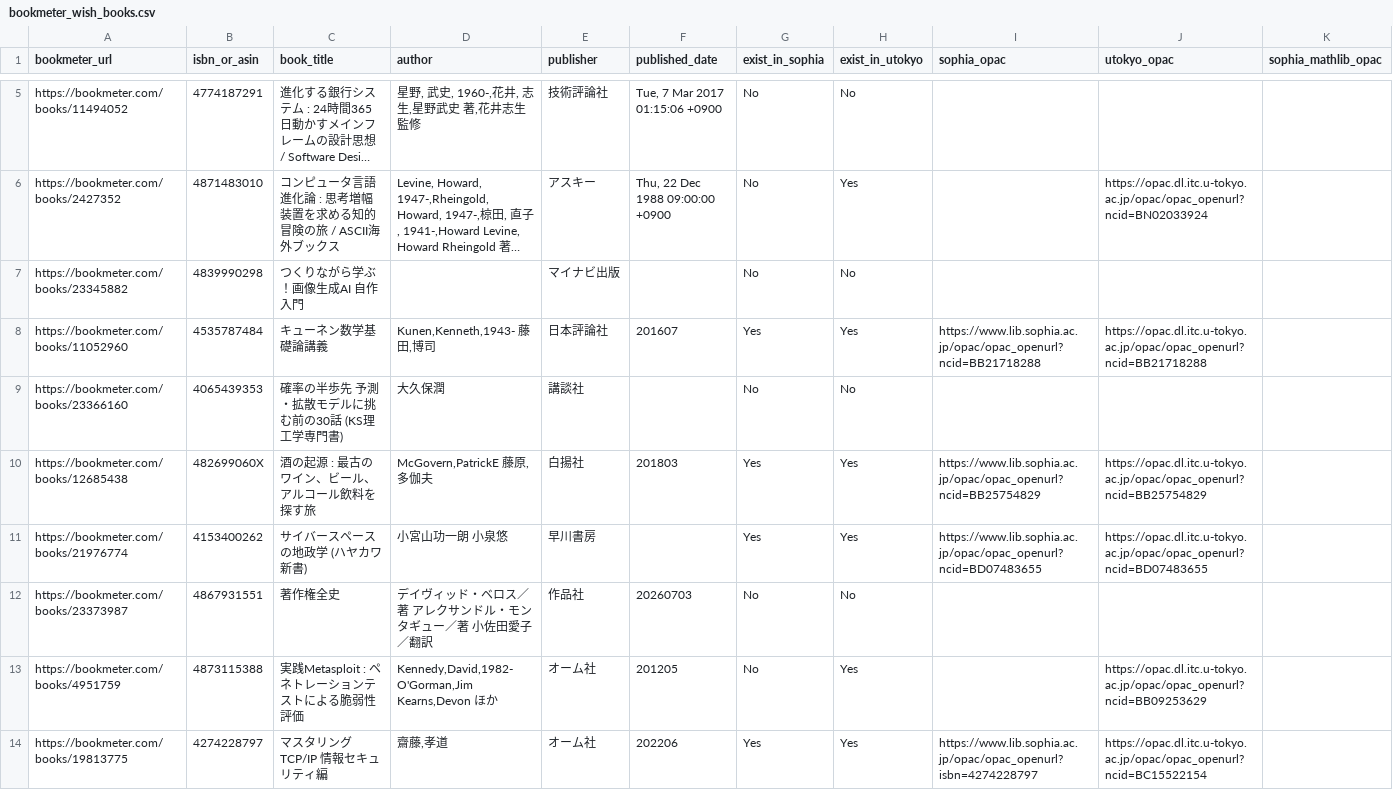
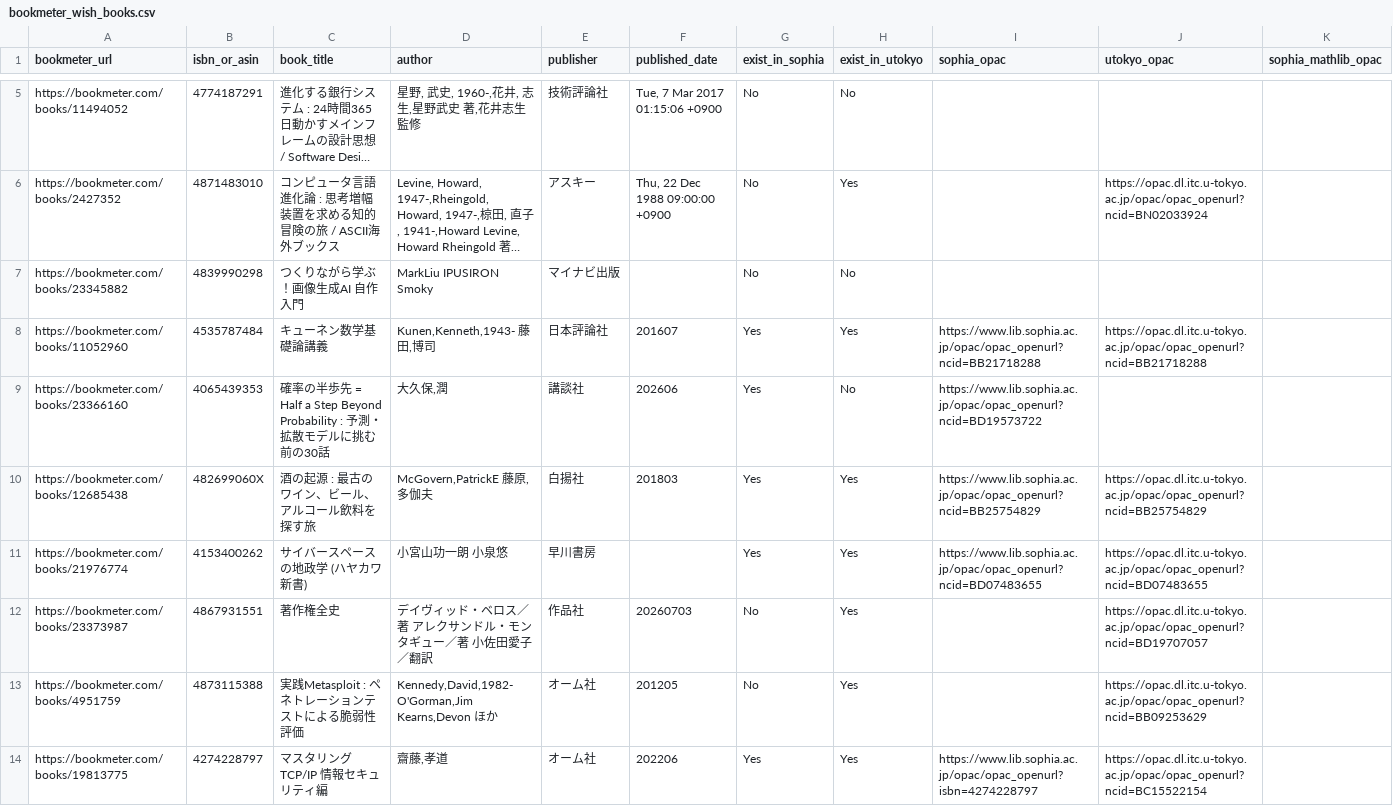
Before and after one commit to stepney141/bookmaker, a CSV file: apps/bookmeter/csv/bookmeter_wish_books.csv, drawn as a sheet; only a part is shown, gaps mark what is left out; long unchanged cells end in …; the diff names each change by its address in the sheet, - before the commit and + after, or states it on an @@ line.

```diff
--- a/apps/bookmeter/csv/bookmeter_wish_books.csv
+++ b/apps/bookmeter/csv/bookmeter_wish_books.csv
-D7 (author): (empty)
+D7 (author): MarkLiu IPUSIRON Smoky
-C9 (book_title): …半歩先 予測・拡散モデルに挑む前の30話 (KS理工学専門書)
+C9 (book_title): …半歩先 = Half a Step Beyond Probability : 予測・拡散モデルに挑む前の30話
-D9 (author): 大久保潤
+D9 (author): 大久保,潤
-F9 (published_date): (empty)
+F9 (published_date): 202606
-G9 (exist_in_sophia): No
+G9 (exist_in_sophia): Yes
-I9 (sophia_opac): (empty)
+I9 (sophia_opac): https://www.lib.sophia.ac.jp/opac/opac_openurl?ncid=BD19573722
-H12 (exist_in_utokyo): No
+H12 (exist_in_utokyo): Yes
-J12 (utokyo_opac): (empty)
+J12 (utokyo_opac): https://opac.dl.itc.u-tokyo.ac.jp/opac/opac_openurl?ncid=BD19707057
```
Also changed, not shown: apps/bookmeter/csv/in_Sophia.csv, apps/bookmeter/csv/in_Sophia_but_not_in_UTokyo.csv, 6 other files.
